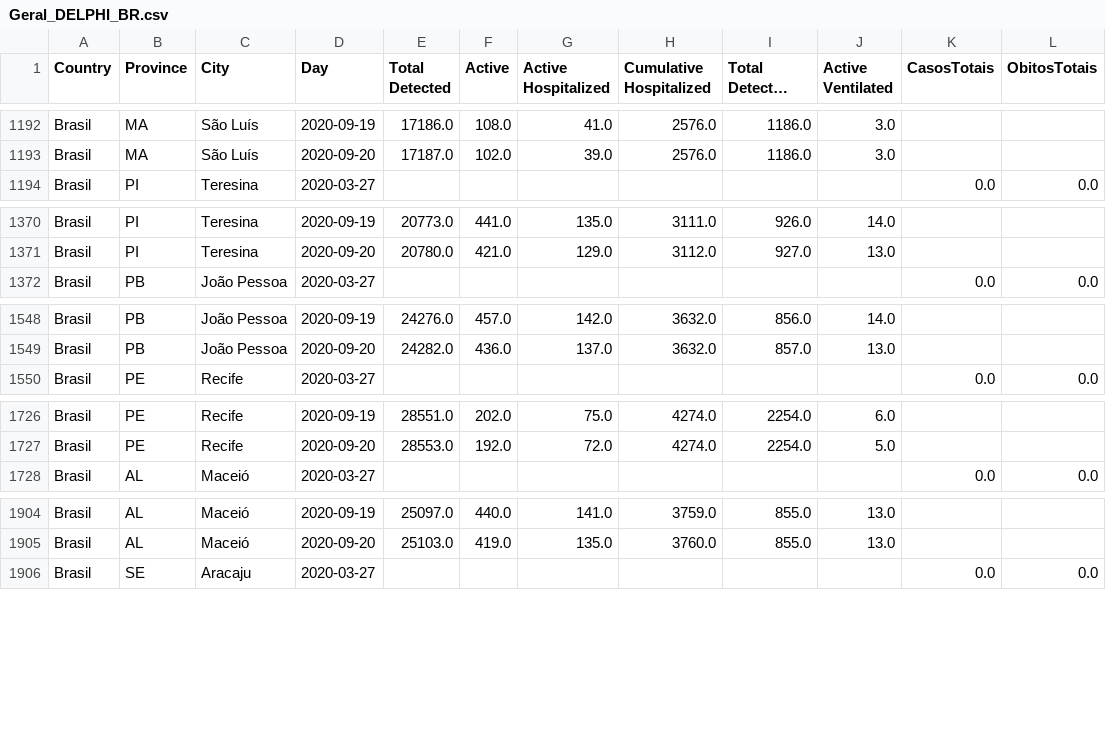
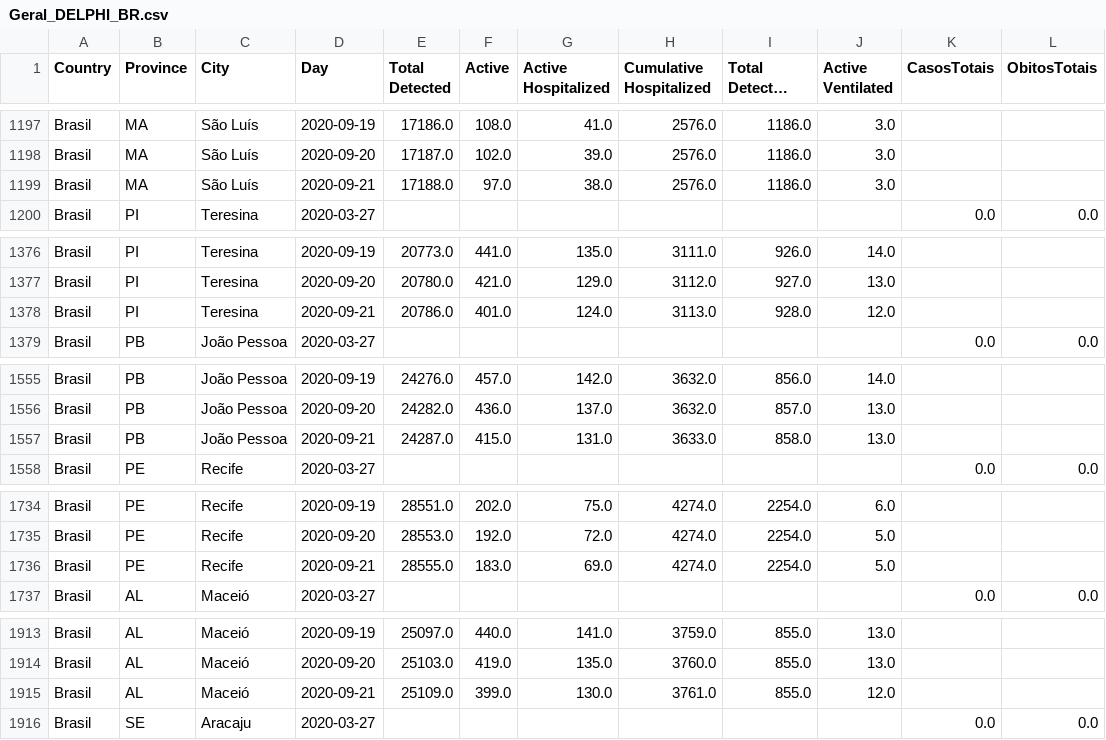
Before and after one commit to maboselli/DELPHI_Br, a CSV file: Geral_DELPHI_BR.csv, drawn as a sheet; only a part is shown, gaps mark what is left out; long unchanged cells end in …; the diff covers the shown part only; the diff names each change by its address in the sheet, - before the commit and + after, or states it on an @@ line.

```diff
--- a/Geral_DELPHI_BR.csv
+++ b/Geral_DELPHI_BR.csv
+row 1199: Brasil | MA | São Luís | 2020-09-21 | 17188.0 | 97.0 | 38.0 | 2576.0 | 1186.0 | 3.0
+row 1378: Brasil | PI | Teresina | 2020-09-21 | 20786.0 | 401.0 | 124.0 | 3113.0 | 928.0 | 12.0
+row 1557: Brasil | PB | João Pessoa | 2020-09-21 | 24287.0 | 415.0 | 131.0 | 3633.0 | 858.0 | 13.0
+row 1736: Brasil | PE | Recife | 2020-09-21 | 28555.0 | 183.0 | 69.0 | 4274.0 | 2254.0 | 5.0
+row 1915: Brasil | AL | Maceió | 2020-09-21 | 25109.0 | 399.0 | 130.0 | 3761.0 | 855.0 | 12.0
```
Also changed, not shown: 8 added rows elsewhere in this file, 14 other files.
